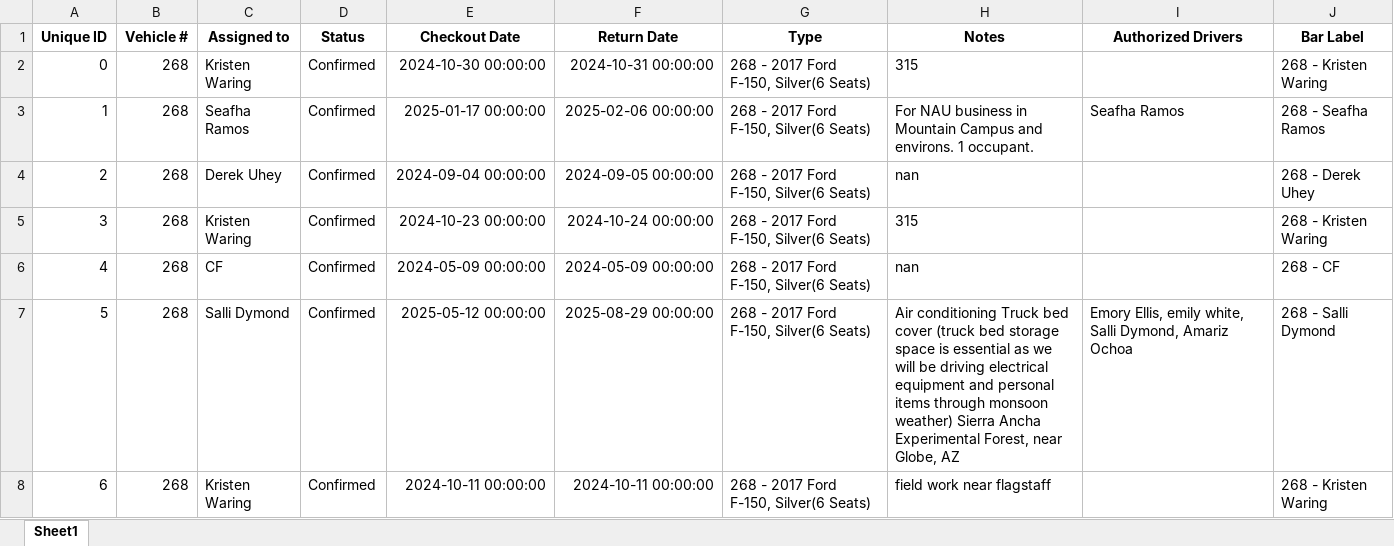
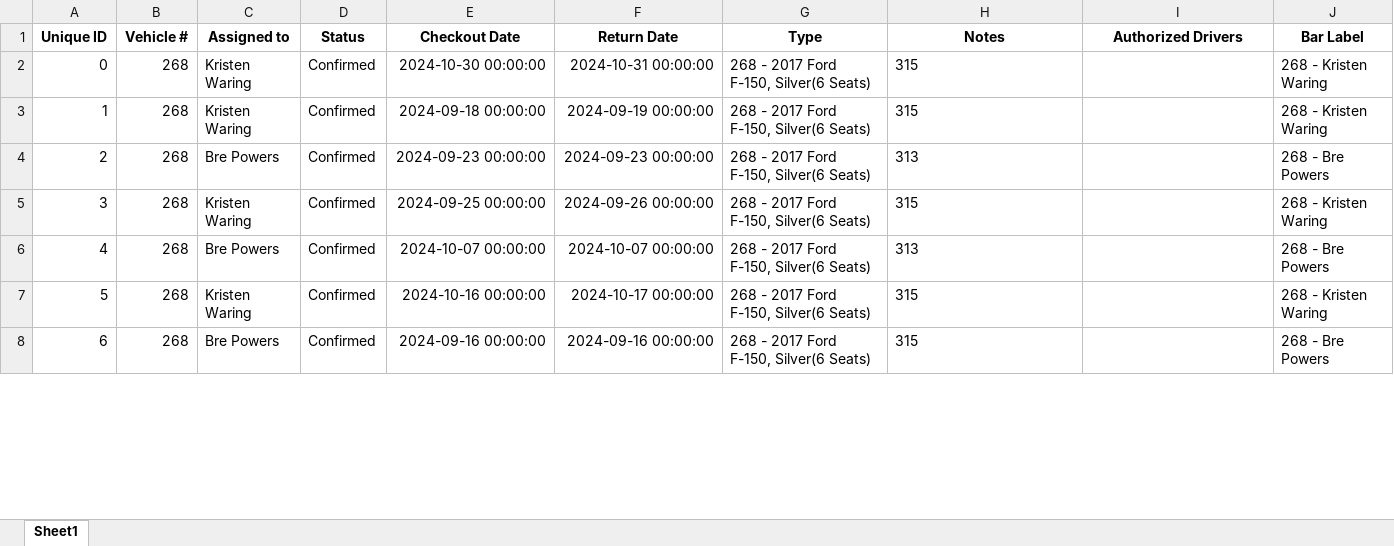
Before and after one commit to forestryvehicleadmin/Vehicle_Gantt, an Excel workbook: Vehicle_Checkout_List.xlsx, sheet Sheet1, drawn as a sheet; only a part is shown; values as stored, in another font and other column widths than the file's, no borders; the diff covers the shown part only; the diff names each change by its address in the sheet, - before the commit and + after, or states it on an @@ line.

Commit message:
Update Excel and TXT files from Streamlit app

```diff
--- a/Vehicle_Checkout_List.xlsx (sheet Sheet1)
+++ b/Vehicle_Checkout_List.xlsx (sheet Sheet1)
-C3 (Assigned to): Seafha Ramos
+C3 (Assigned to): Kristen Waring
-E3 (Checkout Date): 2025-01-17 00:00:00
+E3 (Checkout Date): 2024-09-18 00:00:00
-F3 (Return Date): 2025-02-06 00:00:00
+F3 (Return Date): 2024-09-19 00:00:00
-H3 (Notes): For NAU business in Mountain Campus and environs. 1 occupant.
+H3 (Notes): 315
-I3 (Authorized Drivers): Seafha Ramos
+I3 (Authorized Drivers): (empty)
-J3 (Bar Label): 268 - Seafha Ramos
+J3 (Bar Label): 268 - Kristen Waring
-C4 (Assigned to): Derek Uhey
+C4 (Assigned to): Bre Powers
-E4 (Checkout Date): 2024-09-04 00:00:00
+E4 (Checkout Date): 2024-09-23 00:00:00
-F4 (Return Date): 2024-09-05 00:00:00
+F4 (Return Date): 2024-09-23 00:00:00
-H4 (Notes): nan
+H4 (Notes): 313
-J4 (Bar Label): 268 - Derek Uhey
+J4 (Bar Label): 268 - Bre Powers
-E5 (Checkout Date): 2024-10-23 00:00:00
+E5 (Checkout Date): 2024-09-25 00:00:00
-F5 (Return Date): 2024-10-24 00:00:00
+F5 (Return Date): 2024-09-26 00:00:00
-C6 (Assigned to): CF
+C6 (Assigned to): Bre Powers
-E6 (Checkout Date): 2024-05-09 00:00:00
+E6 (Checkout Date): 2024-10-07 00:00:00
-F6 (Return Date): 2024-05-09 00:00:00
+F6 (Return Date): 2024-10-07 00:00:00
-H6 (Notes): nan
+H6 (Notes): 313
-J6 (Bar Label): 268 - CF
+J6 (Bar Label): 268 - Bre Powers
-C7 (Assigned to): Salli Dymond
+C7 (Assigned to): Kristen Waring
-E7 (Checkout Date): 2025-05-12 00:00:00
+E7 (Checkout Date): 2024-10-16 00:00:00
-F7 (Return Date): 2025-08-29 00:00:00
+F7 (Return Date): 2024-10-17 00:00:00
-H7 (Notes): Air conditioning Truck bed cover (truck bed storage space is essential as we will be driving electrical equipment and personal items through monsoon weather) Sierra Ancha Experimental Forest, near Globe, AZ
+H7 (Notes): 315
-I7 (Authorized Drivers): Emory Ellis, emily white, Salli Dymond, Amariz Ochoa
+I7 (Authorized Drivers): (empty)
-J7 (Bar Label): 268 - Salli Dymond
+J7 (Bar Label): 268 - Kristen Waring
-C8 (Assigned to): Kristen Waring
+C8 (Assigned to): Bre Powers
-E8 (Checkout Date): 2024-10-11 00:00:00
+E8 (Checkout Date): 2024-09-16 00:00:00
-F8 (Return Date): 2024-10-11 00:00:00
+F8 (Return Date): 2024-09-16 00:00:00
-H8 (Notes): field work near flagstaff
+H8 (Notes): 315
-J8 (Bar Label): 268 - Kristen Waring
+J8 (Bar Label): 268 - Bre Powers
```
Also changed, not shown: 1052 edited cells elsewhere in this sheet.
